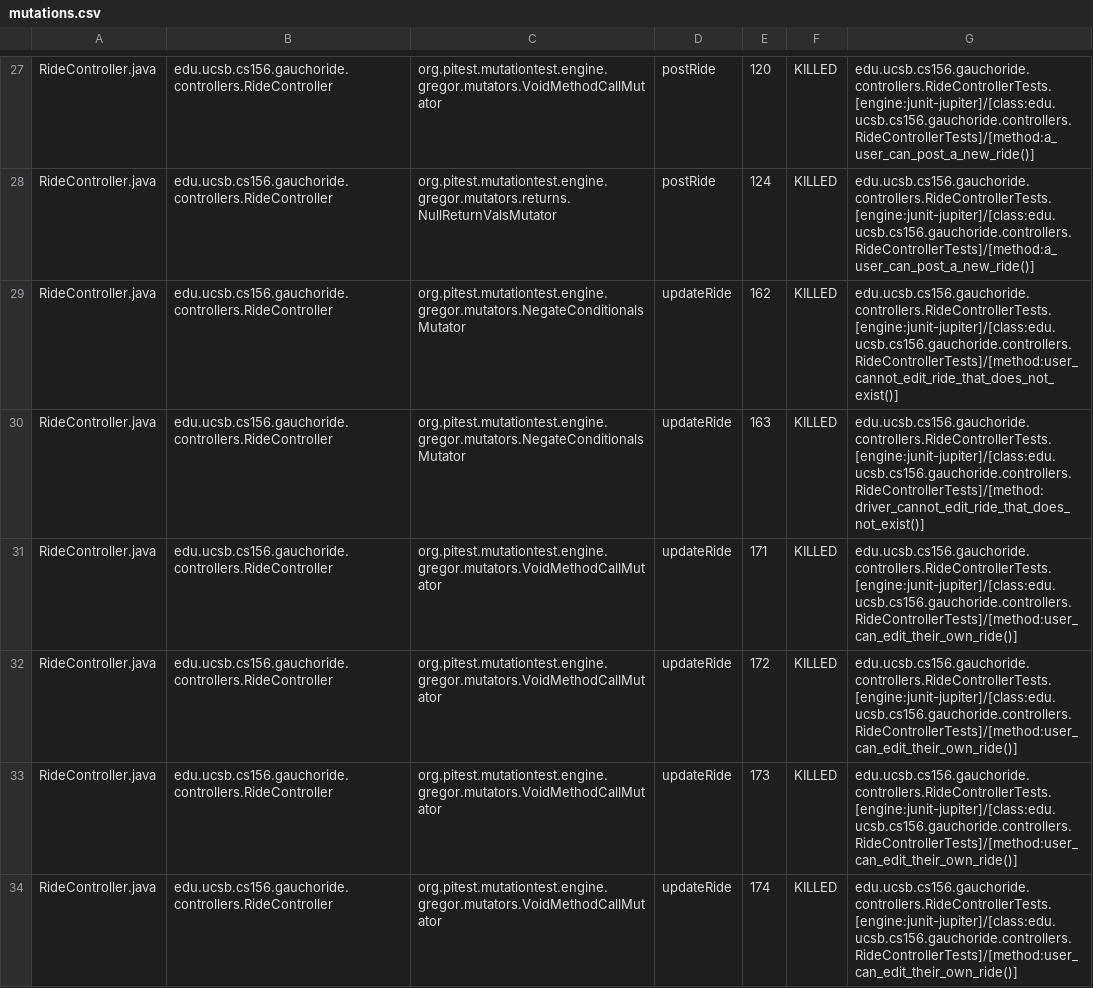
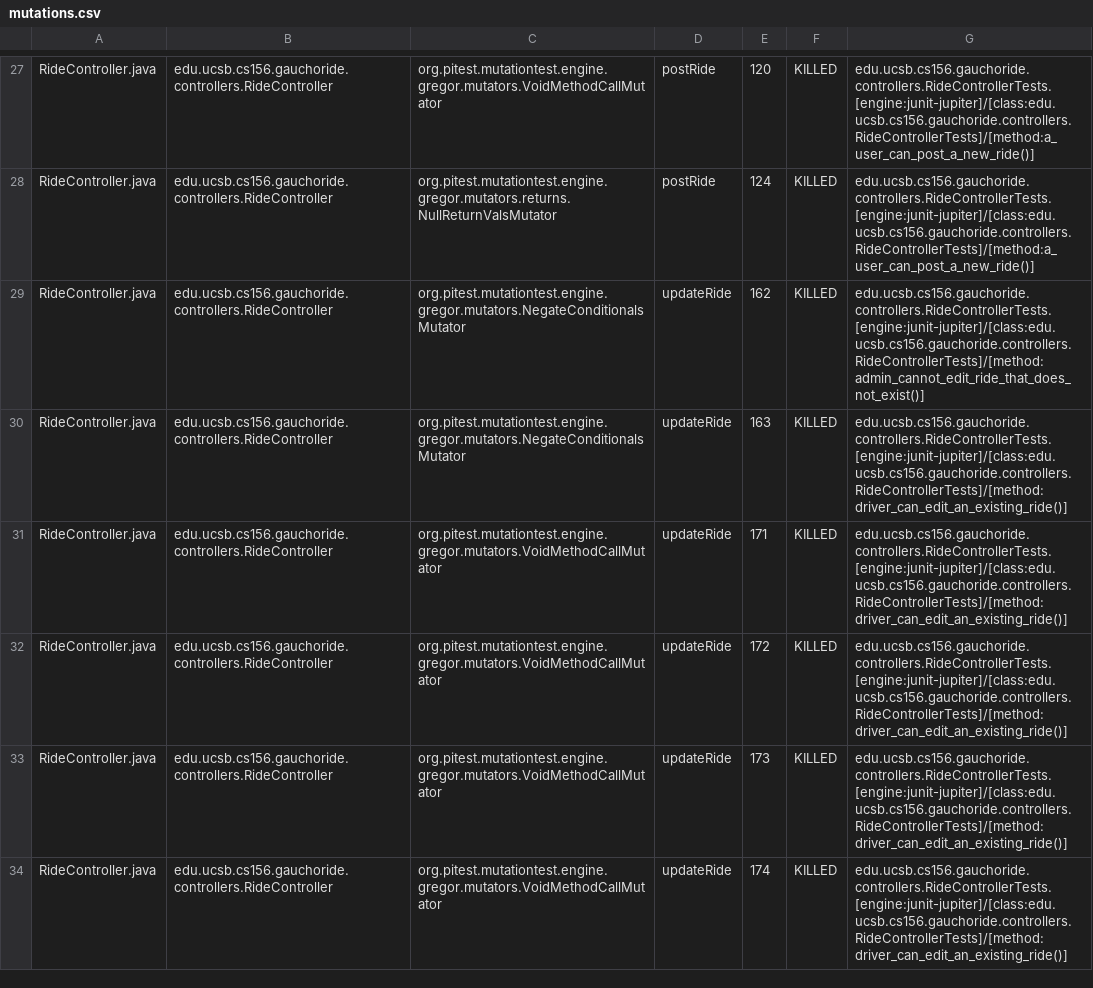
Before and after one commit to ucsb-cs156-m23/proj-gauchoride-m23-9am-1, a CSV file: prs/62/pitest/mutations.csv, drawn as a sheet; only a part is shown, gaps mark what is left out; the diff covers the shown part only.

Commit message:
Deploying to gh-pages from @ ucsb-cs156-m23/proj-gauchoride-m23-9am-1@8dd42bdee14b27eaa7ebcc2dccff1e8874d8d6f5 🚀

```diff
--- a/prs/62/pitest/mutations.csv
+++ b/prs/62/pitest/mutations.csv
@@ -28,7 +28,7 @@ RideController.java,edu.ucsb.cs156.gauchoride.controllers.RideController,org.pit
 RideController.java,edu.ucsb.cs156.gauchoride.controllers.RideController,org.pitest.mutationtest.engine.gregor.mutators.returns.NullReturnValsMutator,postRide,124,KILLED,edu.ucsb.cs156.gauchoride.controllers.RideControllerTests.[engine:junit-jupiter]/[class:edu.ucsb.cs156.gauchoride.controllers.RideControllerTests]/[method:a_user_can_post_a_new_ride()]
-RideController.java,edu.ucsb.cs156.gauchoride.controllers.RideController,org.pitest.mutationtest.engine.gregor.mutators.NegateConditionalsMutator,updateRide,162,KILLED,edu.ucsb.cs156.gauchoride.controllers.RideControllerTests.[engine:junit-jupiter]/[class:edu.ucsb.cs156.gauchoride.controllers.RideControllerTests]/[method:user_cannot_edit_ride_that_does_not_exist()]
-RideController.java,edu.ucsb.cs156.gauchoride.controllers.RideController,org.pitest.mutationtest.engine.gregor.mutators.NegateConditionalsMutator,updateRide,163,KILLED,edu.ucsb.cs156.gauchoride.controllers.RideControllerTests.[engine:junit-jupiter]/[class:edu.ucsb.cs156.gauchoride.controllers.RideControllerTests]/[method:driver_cannot_edit_ride_that_does_not_exist()]
-RideController.java,edu.ucsb.cs156.gauchoride.controllers.RideController,org.pitest.mutationtest.engine.gregor.mutators.VoidMethodCallMutator,updateRide,171,KILLED,edu.ucsb.cs156.gauchoride.controllers.RideControllerTests.[engine:junit-jupiter]/[class:edu.ucsb.cs156.gauchoride.controllers.RideControllerTests]/[method:user_can_edit_their_own_ride()]
-RideController.java,edu.ucsb.cs156.gauchoride.controllers.RideController,org.pitest.mutationtest.engine.gregor.mutators.VoidMethodCallMutator,updateRide,172,KILLED,edu.ucsb.cs156.gauchoride.controllers.RideControllerTests.[engine:junit-jupiter]/[class:edu.ucsb.cs156.gauchoride.controllers.RideControllerTests]/[method:user_can_edit_their_own_ride()]
-RideController.java,edu.ucsb.cs156.gauchoride.controllers.RideController,org.pitest.mutationtest.engine.gregor.mutators.VoidMethodCallMutator,updateRide,173,KILLED,edu.ucsb.cs156.gauchoride.controllers.RideControllerTests.[engine:junit-jupiter]/[class:edu.ucsb.cs156.gauchoride.controllers.RideControllerTests]/[method:user_can_edit_their_own_ride()]
-RideController.java,edu.ucsb.cs156.gauchoride.controllers.RideController,org.pitest.mutationtest.engine.gregor.mutators.VoidMethodCallMutator,updateRide,174,KILLED,edu.ucsb.cs156.gauchoride.controllers.RideControllerTests.[engine:junit-jupiter]/[class:edu.ucsb.cs156.gauchoride.controllers.RideControllerTests]/[method:user_can_edit_their_own_ride()]
+RideController.java,edu.ucsb.cs156.gauchoride.controllers.RideController,org.pitest.mutationtest.engine.gregor.mutators.NegateConditionalsMutator,updateRide,162,KILLED,edu.ucsb.cs156.gauchoride.controllers.RideControllerTests.[engine:junit-jupiter]/[class:edu.ucsb.cs156.gauchoride.controllers.RideControllerTests]/[method:admin_cannot_edit_ride_that_does_not_exist()]
+RideController.java,edu.ucsb.cs156.gauchoride.controllers.RideController,org.pitest.mutationtest.engine.gregor.mutators.NegateConditionalsMutator,updateRide,163,KILLED,edu.ucsb.cs156.gauchoride.controllers.RideControllerTests.[engine:junit-jupiter]/[class:edu.ucsb.cs156.gauchoride.controllers.RideControllerTests]/[method:driver_can_edit_an_existing_ride()]
+RideController.java,edu.ucsb.cs156.gauchoride.controllers.RideController,org.pitest.mutationtest.engine.gregor.mutators.VoidMethodCallMutator,updateRide,171,KILLED,edu.ucsb.cs156.gauchoride.controllers.RideControllerTests.[engine:junit-jupiter]/[class:edu.ucsb.cs156.gauchoride.controllers.RideControllerTests]/[method:driver_can_edit_an_existing_ride()]
+RideController.java,edu.ucsb.cs156.gauchoride.controllers.RideController,org.pitest.mutationtest.engine.gregor.mutators.VoidMethodCallMutator,updateRide,172,KILLED,edu.ucsb.cs156.gauchoride.controllers.RideControllerTests.[engine:junit-jupiter]/[class:edu.ucsb.cs156.gauchoride.controllers.RideControllerTests]/[method:driver_can_edit_an_existing_ride()]
+RideController.java,edu.ucsb.cs156.gauchoride.controllers.RideController,org.pitest.mutationtest.engine.gregor.mutators.VoidMethodCallMutator,updateRide,173,KILLED,edu.ucsb.cs156.gauchoride.controllers.RideControllerTests.[engine:junit-jupiter]/[class:edu.ucsb.cs156.gauchoride.controllers.RideControllerTests]/[method:driver_can_edit_an_existing_ride()]
+RideController.java,edu.ucsb.cs156.gauchoride.controllers.RideController,org.pitest.mutationtest.engine.gregor.mutators.VoidMethodCallMutator,updateRide,174,KILLED,edu.ucsb.cs156.gauchoride.controllers.RideControllerTests.[engine:junit-jupiter]/[class:edu.ucsb.cs156.gauchoride.controllers.RideControllerTests]/[method:driver_can_edit_an_existing_ride()]
```
Also changed, not shown: 39 edited cells elsewhere in this file, 14 other files.
